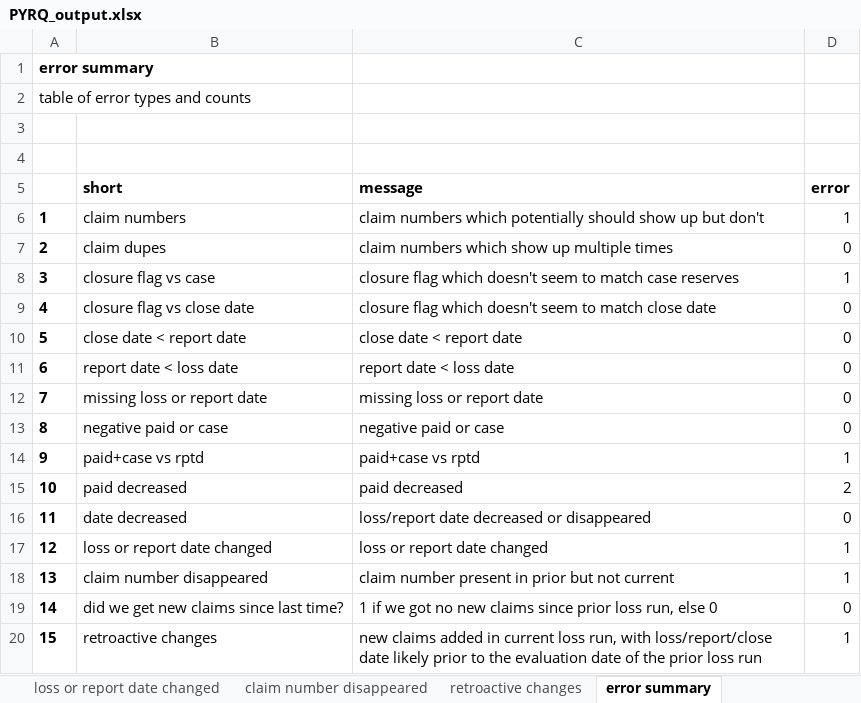
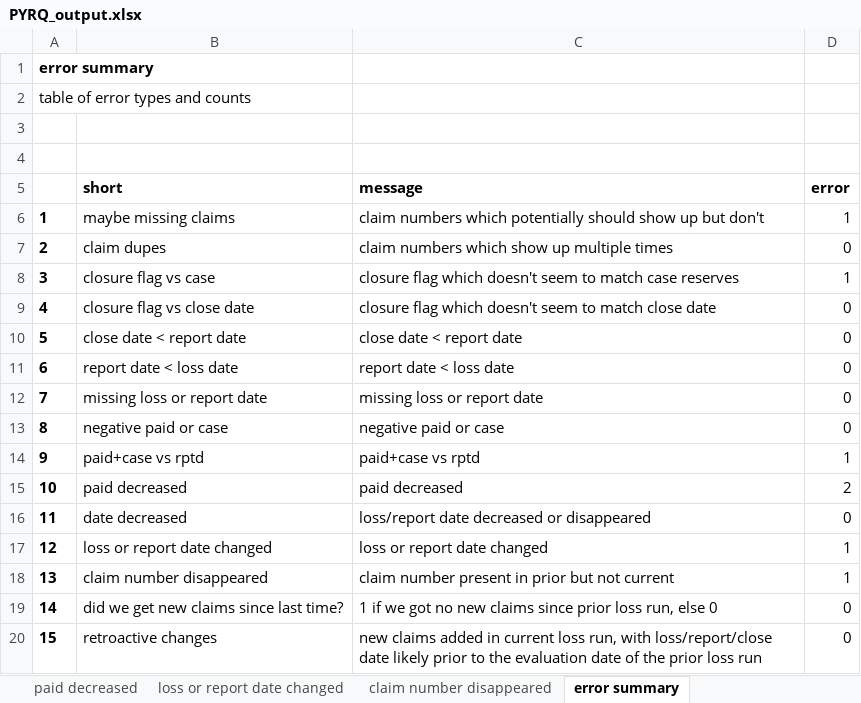
Before and after one commit to Dim-Alps-201/KP, an Excel workbook: output/PYRQ_output.xlsx, sheet error summary, drawn as a sheet; values as stored, in another font and other column widths than the file's, no borders; the diff names each change by its address in the sheet, - before the commit and + after, or states it on an @@ line.

```diff
--- a/output/PYRQ_output.xlsx (sheet error summary)
+++ b/output/PYRQ_output.xlsx (sheet error summary)
-B6 (short): claim numbers
+B6 (short): maybe missing claims
-D20 (error): 1
+D20 (error): 0
```
Also changed, not shown: other sheet tabs, 1 other file.
